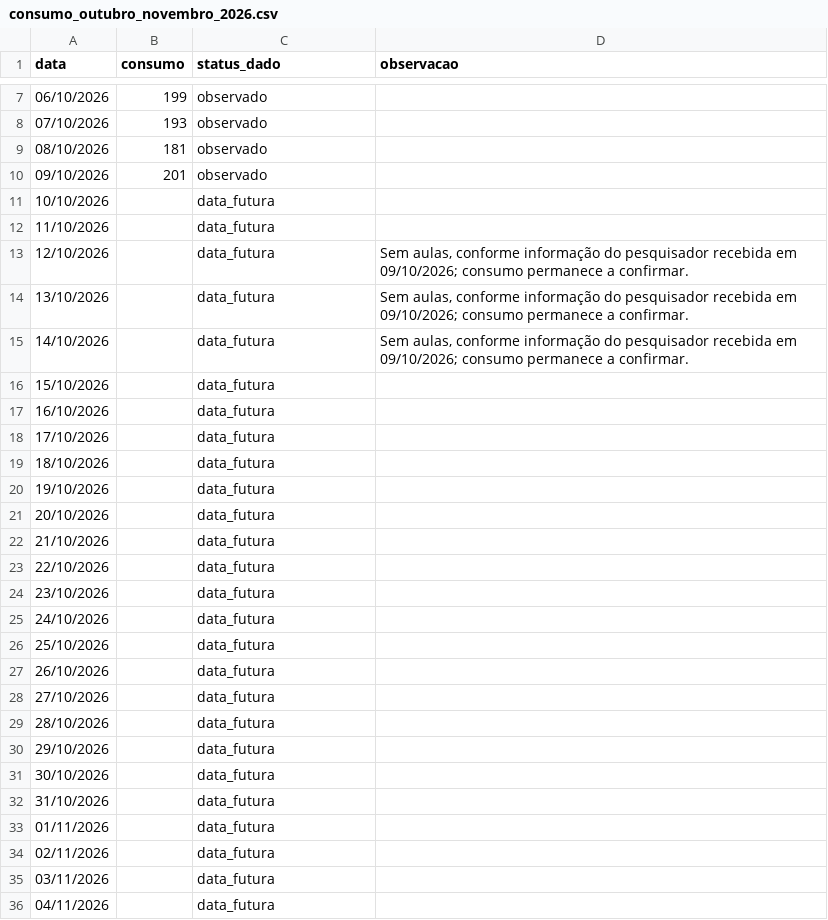
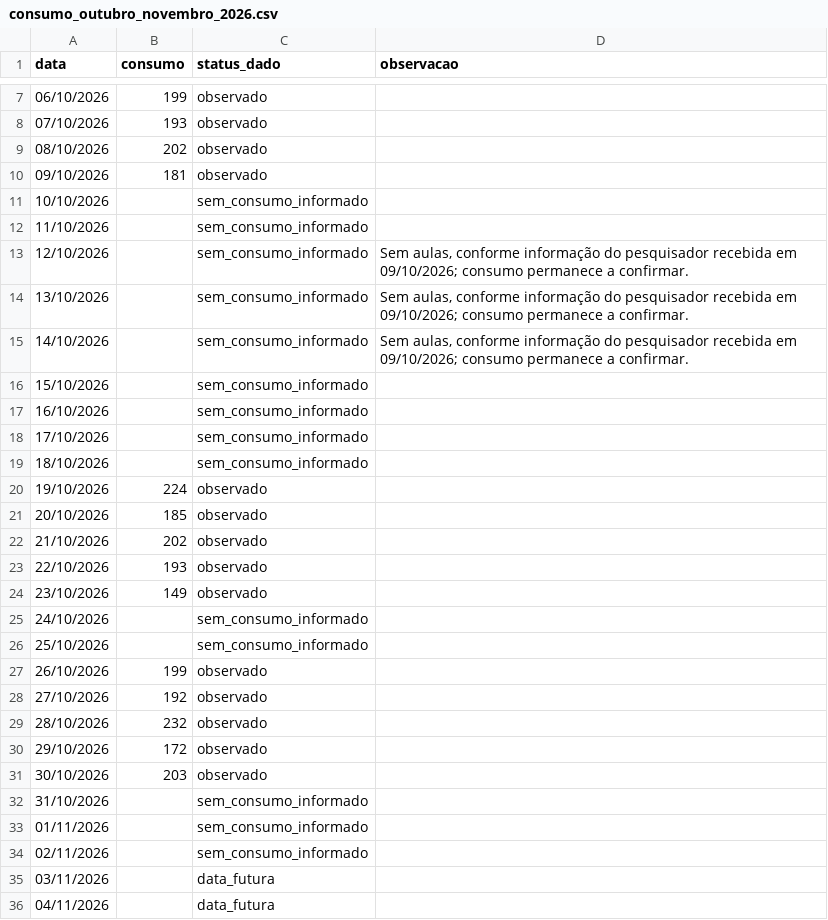
Before and after one commit to micheldigui/Artefato_Mestrado_Michel, a CSV file: dados/bronze/consumo/consumo_outubro_novembro_2026.csv, drawn as a sheet; only a part is shown, gaps mark what is left out; the diff covers the shown part only.

```diff
--- a/dados/bronze/consumo/consumo_outubro_novembro_2026.csv
+++ b/dados/bronze/consumo/consumo_outubro_novembro_2026.csv
@@ -8,28 +8,28 @@
 07/10/2026;193;observado;
-08/10/2026;181;observado;
-09/10/2026;201;observado;
-10/10/2026;;data_futura;
-11/10/2026;;data_futura;
-12/10/2026;;data_futura;"Sem aulas, conforme informação do pesquisador recebida em 09/10/2026; consumo permanece a confirmar."
-13/10/2026;;data_futura;"Sem aulas, conforme informação do pesquisador recebida em 09/10/2026; consumo permanece a confirmar."
-14/10/2026;;data_futura;"Sem aulas, conforme informação do pesquisador recebida em 09/10/2026; consumo permanece a confirmar."
-15/10/2026;;data_futura;
-16/10/2026;;data_futura;
-17/10/2026;;data_futura;
-18/10/2026;;data_futura;
-19/10/2026;;data_futura;
-20/10/2026;;data_futura;
-21/10/2026;;data_futura;
-22/10/2026;;data_futura;
-23/10/2026;;data_futura;
-24/10/2026;;data_futura;
-25/10/2026;;data_futura;
-26/10/2026;;data_futura;
-27/10/2026;;data_futura;
-28/10/2026;;data_futura;
-29/10/2026;;data_futura;
-30/10/2026;;data_futura;
-31/10/2026;;data_futura;
-01/11/2026;;data_futura;
-02/11/2026;;data_futura;
+08/10/2026;202;observado;
+09/10/2026;181;observado;
+10/10/2026;;sem_consumo_informado;
+11/10/2026;;sem_consumo_informado;
+12/10/2026;;sem_consumo_informado;"Sem aulas, conforme informação do pesquisador recebida em 09/10/2026; consumo permanece a confirmar."
+13/10/2026;;sem_consumo_informado;"Sem aulas, conforme informação do pesquisador recebida em 09/10/2026; consumo permanece a confirmar."
+14/10/2026;;sem_consumo_informado;"Sem aulas, conforme informação do pesquisador recebida em 09/10/2026; consumo permanece a confirmar."
+15/10/2026;;sem_consumo_informado;
+16/10/2026;;sem_consumo_informado;
+17/10/2026;;sem_consumo_informado;
+18/10/2026;;sem_consumo_informado;
+19/10/2026;224;observado;
+20/10/2026;185;observado;
+21/10/2026;202;observado;
+22/10/2026;193;observado;
+23/10/2026;149;observado;
+24/10/2026;;sem_consumo_informado;
+25/10/2026;;sem_consumo_informado;
+26/10/2026;199;observado;
+27/10/2026;192;observado;
+28/10/2026;232;observado;
+29/10/2026;172;observado;
+30/10/2026;203;observado;
+31/10/2026;;sem_consumo_informado;
+01/11/2026;;sem_consumo_informado;
+02/11/2026;;sem_consumo_informado;
 03/11/2026;;data_futura;
```
Also changed, not shown: 2 edited cells elsewhere in this file, dados/bronze/reservas/reservas_2026.csv, dados/gold/resultados_experimentos/fronteira_pareto_modelo_hibrido.csv, 32 other files.
